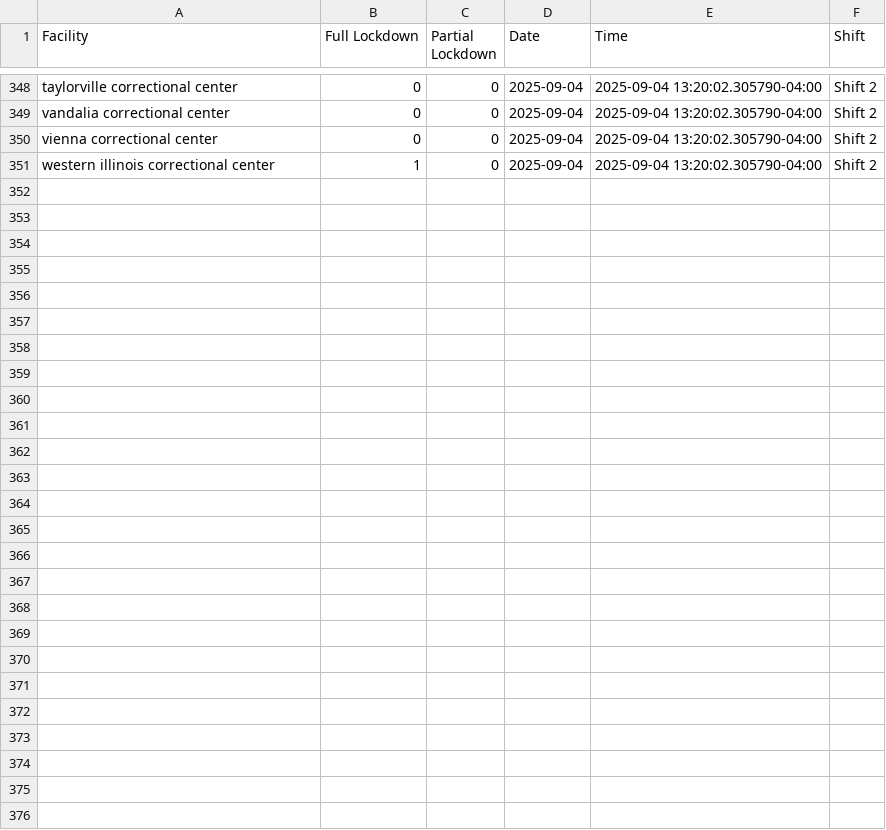
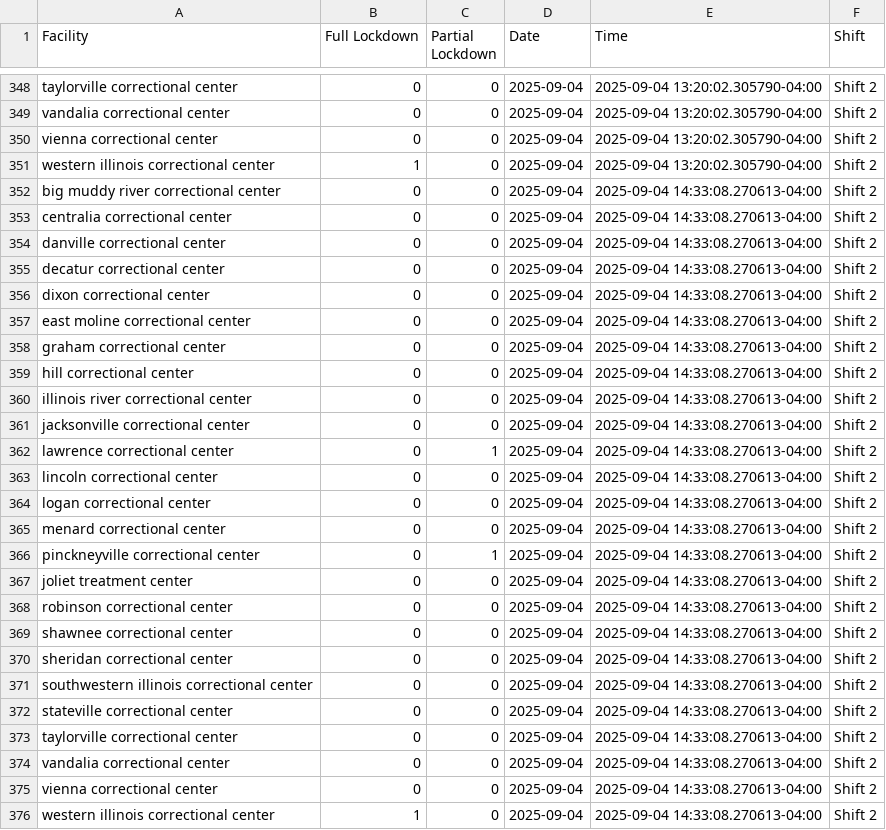
Before and after one commit to SaraCooper2025/IDOC-Lockdown-Web-Scraping, a CSV file: data/daily_scrape.csv, drawn as a sheet; only a part is shown, gaps mark what is left out.

```diff
--- a/data/daily_scrape.csv
+++ b/data/daily_scrape.csv
@@ -351 +351,26 @@ vienna correctional center,0,0,2025-09-04,2025-09-04 13:20:02.305790-04:00,Shift
 western illinois correctional center,1,0,2025-09-04,2025-09-04 13:20:02.305790-04:00,Shift 2
+big muddy river correctional center,0,0,2025-09-04,2025-09-04 14:33:08.270613-04:00,Shift 2
+centralia correctional center,0,0,2025-09-04,2025-09-04 14:33:08.270613-04:00,Shift 2
+danville correctional center,0,0,2025-09-04,2025-09-04 14:33:08.270613-04:00,Shift 2
+decatur correctional center,0,0,2025-09-04,2025-09-04 14:33:08.270613-04:00,Shift 2
+dixon correctional center,0,0,2025-09-04,2025-09-04 14:33:08.270613-04:00,Shift 2
+east moline correctional center,0,0,2025-09-04,2025-09-04 14:33:08.270613-04:00,Shift 2
+graham correctional center,0,0,2025-09-04,2025-09-04 14:33:08.270613-04:00,Shift 2
+hill correctional center,0,0,2025-09-04,2025-09-04 14:33:08.270613-04:00,Shift 2
+illinois river correctional center,0,0,2025-09-04,2025-09-04 14:33:08.270613-04:00,Shift 2
+jacksonville correctional center,0,0,2025-09-04,2025-09-04 14:33:08.270613-04:00,Shift 2
+lawrence correctional center,0,1,2025-09-04,2025-09-04 14:33:08.270613-04:00,Shift 2
+lincoln correctional center,0,0,2025-09-04,2025-09-04 14:33:08.270613-04:00,Shift 2
+logan correctional center,0,0,2025-09-04,2025-09-04 14:33:08.270613-04:00,Shift 2
+menard correctional center,0,0,2025-09-04,2025-09-04 14:33:08.270613-04:00,Shift 2
+pinckneyville correctional center,0,1,2025-09-04,2025-09-04 14:33:08.270613-04:00,Shift 2
+joliet treatment center,0,0,2025-09-04,2025-09-04 14:33:08.270613-04:00,Shift 2
+robinson correctional center,0,0,2025-09-04,2025-09-04 14:33:08.270613-04:00,Shift 2
+shawnee correctional center,0,0,2025-09-04,2025-09-04 14:33:08.270613-04:00,Shift 2
+sheridan correctional center,0,0,2025-09-04,2025-09-04 14:33:08.270613-04:00,Shift 2
+southwestern illinois correctional center,0,0,2025-09-04,2025-09-04 14:33:08.270613-04:00,Shift 2
+stateville correctional center,0,0,2025-09-04,2025-09-04 14:33:08.270613-04:00,Shift 2
+taylorville correctional center,0,0,2025-09-04,2025-09-04 14:33:08.270613-04:00,Shift 2
+vandalia correctional center,0,0,2025-09-04,2025-09-04 14:33:08.270613-04:00,Shift 2
+vienna correctional center,0,0,2025-09-04,2025-09-04 14:33:08.270613-04:00,Shift 2
+western illinois correctional center,1,0,2025-09-04,2025-09-04 14:33:08.270613-04:00,Shift 2
```
